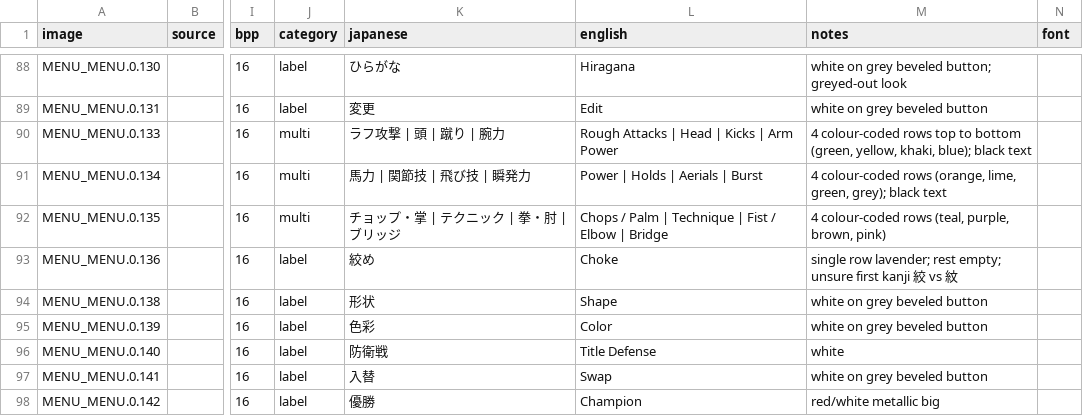
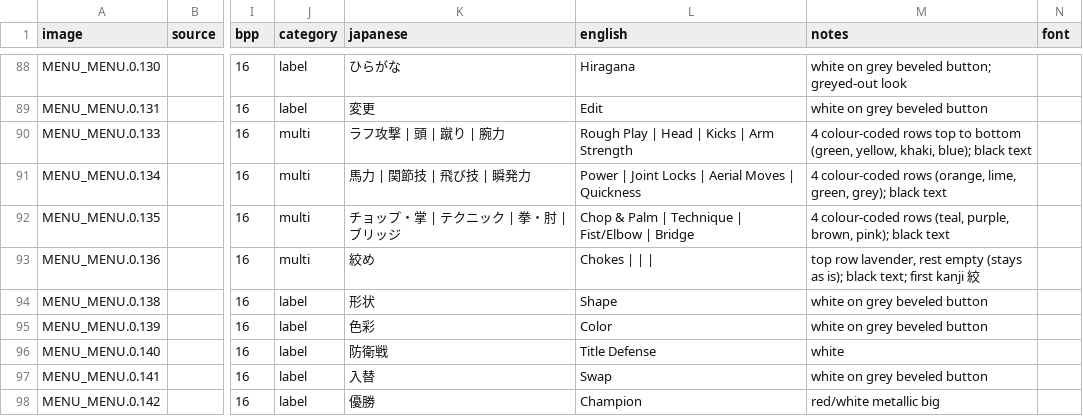
Before and after one commit to kactusken/Shin-Nihon-Pro-Wrestling-Toukon-Retsuden-4-English, a CSV file: translation/graphics.csv, drawn as a sheet; only a part is shown, gaps mark what is left out; the diff names each change by its address in the sheet, - before the commit and + after, or states it on an @@ line.

Commit message:
Edit screen layout and move names (play-test rounds 7-9)
- Fixed-width labels: `# field N` on STRINGS.PAC blocks pads the English
  (Parameter 12, HP 6, Thinking Pattern name 18); lint checks the length.
- Parameter values: format `%s   [ %s]   [ %s]` (CODE_PATCHES group layout,
  always on) so both columns and the cursor match the Japanese.
- Thinking Pattern button [Detail] (8 cells like the cursor); Critical Setup
  heading centred; Total row spacing.
- Move Setup category plates: renders fixed (no Japanese behind), names match
  the Parameter list; positions as in the original. Mechanism in
  docs/TECHNICAL.md "Edit screen layout".
- Slot header pieces spaced: "B Button D-Pad S-Groggy".
- Move and action names shortened to the 32-letter Edit picker; lint enforces it.

```diff
--- a/translation/graphics.csv
+++ b/translation/graphics.csv
-L90 (english): Rough Attacks | Head | Kicks | Arm Power
+L90 (english): Rough Play | Head | Kicks | Arm Strength
-L91 (english): Power | Holds | Aerials | Burst
+L91 (english): Power | Joint Locks | Aerial Moves | Quickness
-L92 (english): Chops / Palm | Technique | Fist / Elbow | Bridge
+L92 (english): Chop & Palm | Technique | Fist/Elbow | Bridge
-M92 (notes): …purple, brown, pink)
+M92 (notes): …purple, brown, pink); black text
-J93 (category): label
+J93 (category): multi
-L93 (english): Choke
+L93 (english): Chokes | | |
-M93 (notes): single row lavender; rest empty; unsure first kanji 絞 vs 紋
+M93 (notes): top row lavender, rest empty (stays as is); black text; first kanji 絞
```
Also changed, not shown: 9 other files.
